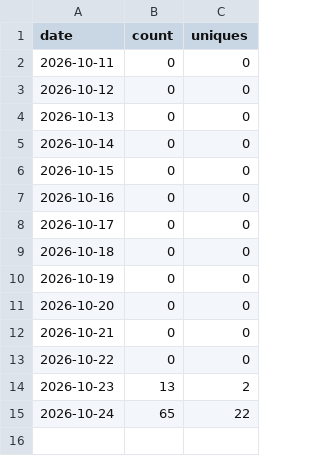
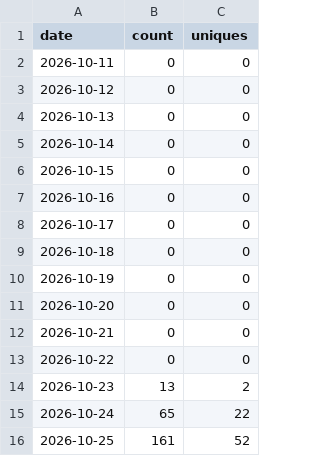
Before and after one commit to TSTS87/garagelog, a CSV file: clones.csv, drawn as a sheet.

```diff
--- a/clones.csv
+++ b/clones.csv
@@ -15 +15,2 @@ date,count,uniques
 2026-10-24,65,22
+2026-10-25,161,52
```
Also changed, not shown: views.csv, 3 other files.
